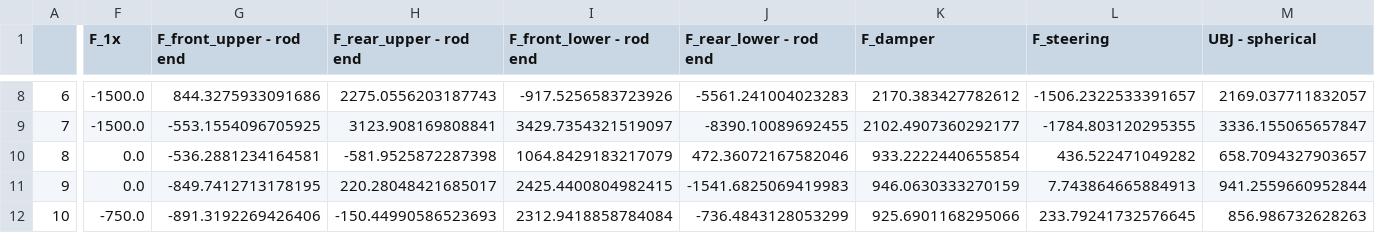
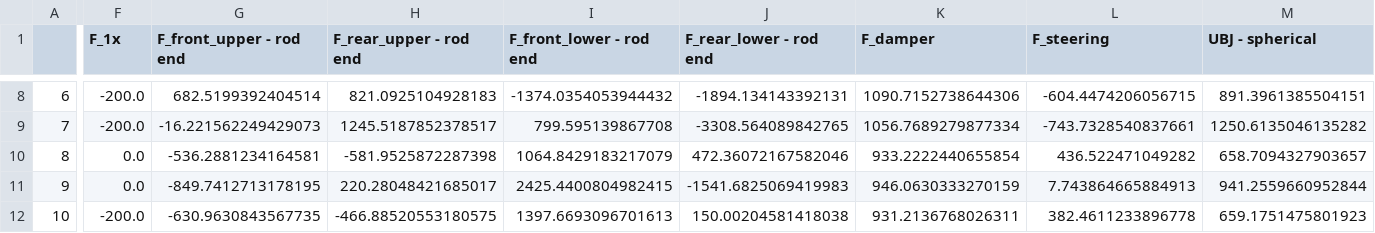
Before and after one commit to greenshields1/wishbone-forces, a CSV file: OutputForces.csv, drawn as a sheet; only a part is shown, gaps mark what is left out; the diff covers the shown part only; the diff names each change by its address in the sheet, - before the commit and + after, or states it on an @@ line.

Commit message:
Pushed newest forces

```diff
--- a/OutputForces.csv
+++ b/OutputForces.csv
-F8:F9 (F_1x): -1500.0
+F8:F9 (F_1x): -200.0
-G8 (F_front_upper - rod end): 844.3275933091686
+G8 (F_front_upper - rod end): 682.5199392404514
-H8 (F_rear_upper - rod end): 2275.0556203187743
+H8 (F_rear_upper - rod end): 821.0925104928183
-I8 (F_front_lower - rod end): -917.5256583723926
+I8 (F_front_lower - rod end): -1374.0354053944432
-J8 (F_rear_lower - rod end): -5561.241004023283
+J8 (F_rear_lower - rod end): -1894.134143392131
-K8 (F_damper): 2170.383427782612
+K8 (F_damper): 1090.7152738644306
-L8 (F_steering): -1506.2322533391657
+L8 (F_steering): -604.4474206056715
-M8 (UBJ - spherical): 2169.037711832057
+M8 (UBJ - spherical): 891.3961385504151
-G9 (F_front_upper - rod end): -553.1554096705925
+G9 (F_front_upper - rod end): -16.221562249429073
-H9 (F_rear_upper - rod end): 3123.908169808841
+H9 (F_rear_upper - rod end): 1245.5187852378517
-I9 (F_front_lower - rod end): 3429.7354321519097
+I9 (F_front_lower - rod end): 799.595139867708
-J9 (F_rear_lower - rod end): -8390.10089692455
+J9 (F_rear_lower - rod end): -3308.564089842765
-K9 (F_damper): 2102.4907360292177
+K9 (F_damper): 1056.7689279877334
-L9 (F_steering): -1784.803120295355
+L9 (F_steering): -743.7328540837661
-M9 (UBJ - spherical): 3336.155065657847
+M9 (UBJ - spherical): 1250.6135046135282
-F12 (F_1x): -750.0
+F12 (F_1x): -200.0
-G12 (F_front_upper - rod end): -891.3192269426406
+G12 (F_front_upper - rod end): -630.9630843567735
-H12 (F_rear_upper - rod end): -150.44990586523693
+H12 (F_rear_upper - rod end): -466.88520553180575
-I12 (F_front_lower - rod end): 2312.9418858784084
+I12 (F_front_lower - rod end): 1397.6693096701613
-J12 (F_rear_lower - rod end): -736.4843128053299
+J12 (F_rear_lower - rod end): 150.00204581418038
-K12 (F_damper): 925.6901168295066
+K12 (F_damper): 931.2136768026311
-L12 (F_steering): 233.79241732576645
+L12 (F_steering): 382.4611233896778
-M12 (UBJ - spherical): 856.986732628263
+M12 (UBJ - spherical): 659.1751475801923
```
Also changed, not shown: 95 edited cells elsewhere in this file, 2 other files.
